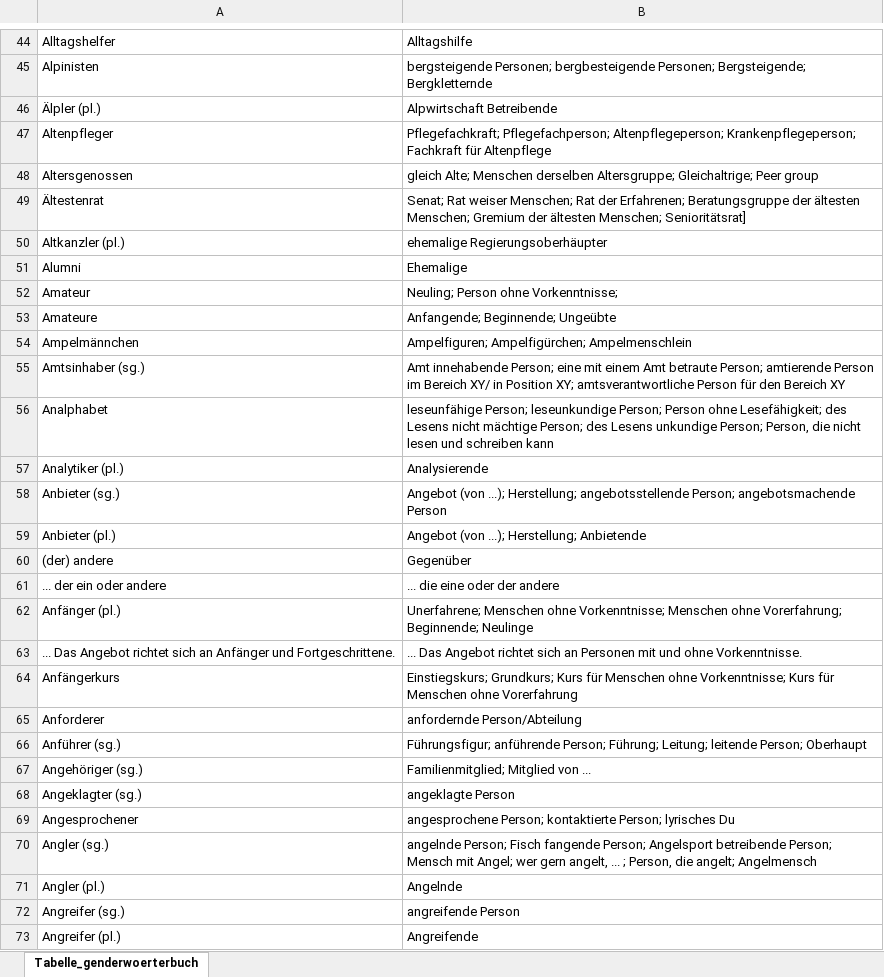
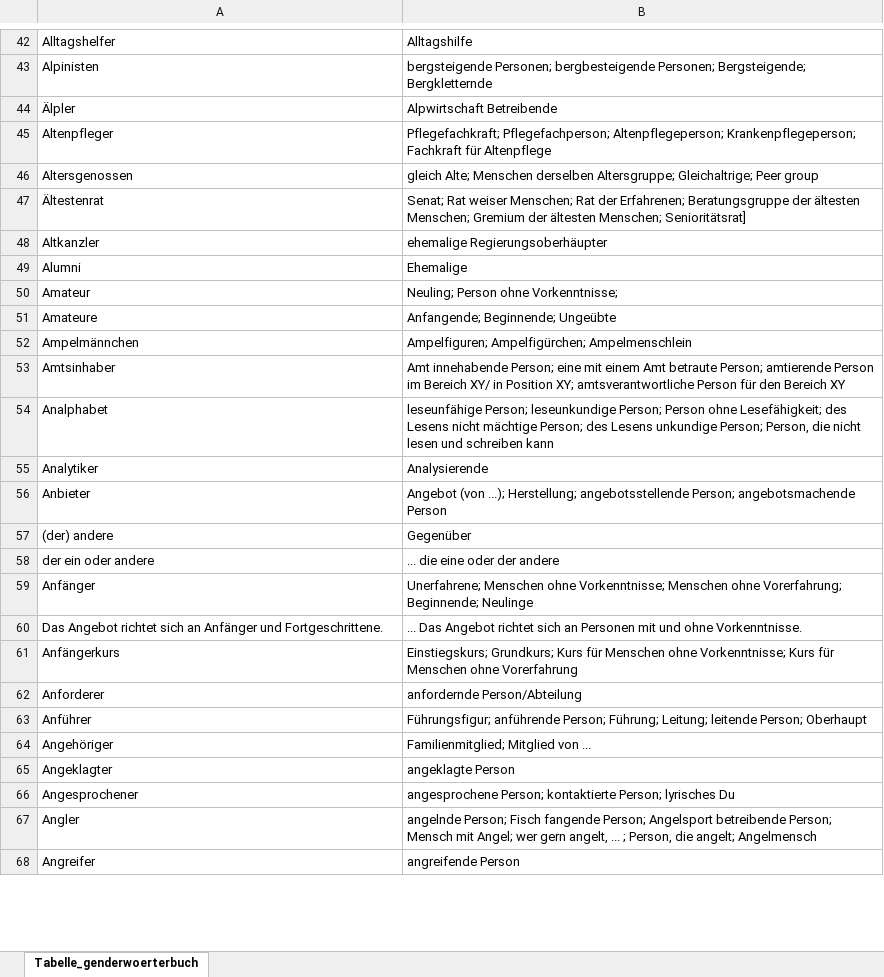
Before and after one commit to lawrimon/GenderGenie, an Excel workbook: genderIO/gender_tabelle.xlsx, sheet Tabelle_genderwoerterbuch, drawn as a sheet; only a part is shown, gaps mark what is left out; values as stored, in another font and other column widths than the file's, no borders; removed rows and columns are numbered as before the commit, all else as after; the diff covers the shown part only; the diff names each change by its address in the sheet, - before the commit and + after, or states it on an @@ line.

```diff
--- a/genderIO/gender_tabelle.xlsx (sheet Tabelle_genderwoerterbuch)
+++ b/genderIO/gender_tabelle.xlsx (sheet Tabelle_genderwoerterbuch)
-A44: Älpler (pl.)
+A44: Älpler
-A48: Altkanzler (pl.)
+A48: Altkanzler
-A53: Amtsinhaber (sg.)
+A53: Amtsinhaber
-A55: Analytiker (pl.)
+A55: Analytiker
-A56: Anbieter (sg.)
+A56: Anbieter
-row 59: Anbieter (pl.) | Angebot (von ...); Herstellung; Anbietende
-A58: ... der ein oder andere
+A58: der ein oder andere
-A59: Anfänger (pl.)
+A59: Anfänger
-A60: ... Das Angebot…
+A60: Das Angebot…
-A63: Anführer (sg.)
+A63: Anführer
-A64: Angehöriger (sg.)
+A64: Angehöriger
-A65: Angeklagter (sg.)
+A65: Angeklagter
-A67: Angler (sg.)
+A67: Angler
-row 71: Angler (pl.) | Angelnde
-A68: Angreifer (sg.)
+A68: Angreifer
-row 73: Angreifer (pl.) | Angreifende
```
Also changed, not shown: 18 added rows, 92 removed rows and 471 edited cells elsewhere in this sheet, 7 other files.
